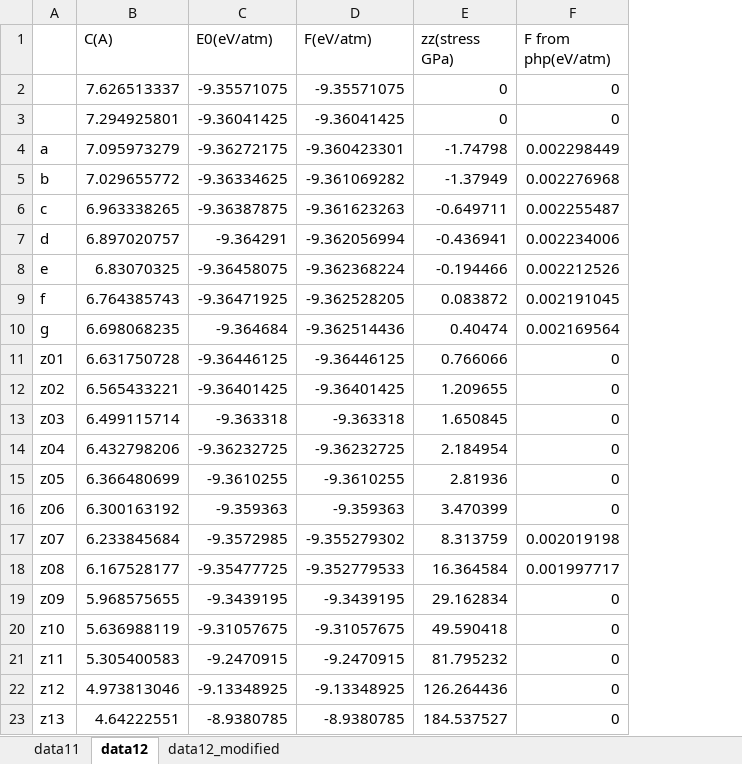
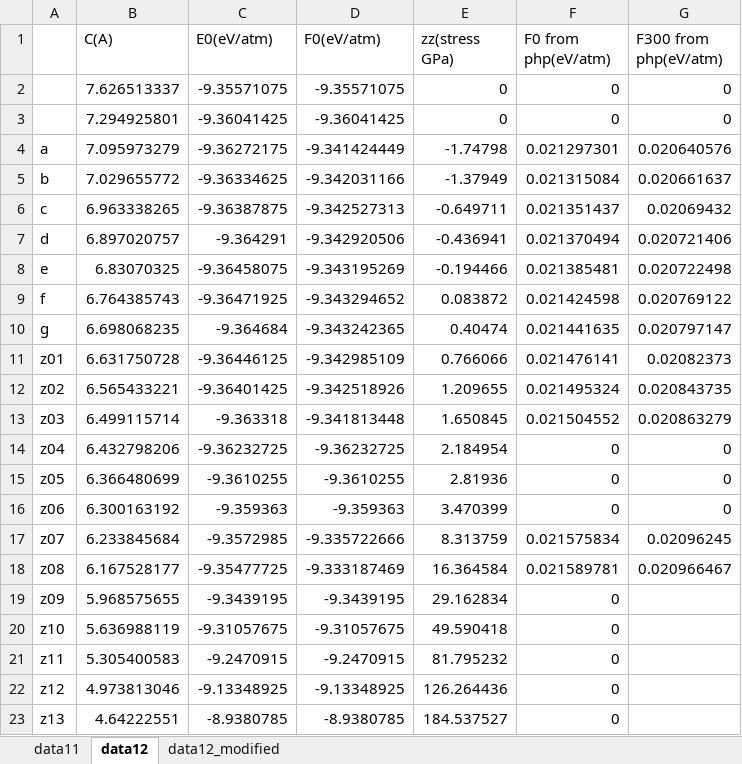
Before and after one commit to YerongLeopard/William, an Excel workbook: data/data.xlsx, sheet data12, drawn as a sheet; only a part is shown; values as stored, in another font and other column widths than the file's, no borders; the diff names each change by its address in the sheet, - before the commit and + after, or states it on an @@ line.

```diff
--- a/data/data.xlsx (sheet data12)
+++ b/data/data.xlsx (sheet data12)
+column G (F300 from php(eV/atm)), rows 2-18: 0 | 0 | 0.020640576 | 0.020661637 | 0.02069432 | 0.020721406 | 0.020722498 | 0.020769122 | 0.020797147 | 0.02082373 | 0.020843735 | 0.020863279 | 0 | 0 | 0 | 0.02096245 | 0.020966467
-D1: F(eV/atm)
+D1: F0(eV/atm)
-F1: F from php(eV/atm)
+F1: F0 from php(eV/atm)
-D4 (F0(eV/atm)): -9.360423301
+D4 (F0(eV/atm)): -9.341424449
-F4 (F0 from php(eV/atm)): 0.002298449
+F4 (F0 from php(eV/atm)): 0.021297301
-D5 (F0(eV/atm)): -9.361069282
+D5 (F0(eV/atm)): -9.342031166
-F5 (F0 from php(eV/atm)): 0.002276968
+F5 (F0 from php(eV/atm)): 0.021315084
-D6 (F0(eV/atm)): -9.361623263
+D6 (F0(eV/atm)): -9.342527313
-F6 (F0 from php(eV/atm)): 0.002255487
+F6 (F0 from php(eV/atm)): 0.021351437
-D7 (F0(eV/atm)): -9.362056994
+D7 (F0(eV/atm)): -9.342920506
-F7 (F0 from php(eV/atm)): 0.002234006
+F7 (F0 from php(eV/atm)): 0.021370494
-D8 (F0(eV/atm)): -9.362368224
+D8 (F0(eV/atm)): -9.343195269
-F8 (F0 from php(eV/atm)): 0.002212526
+F8 (F0 from php(eV/atm)): 0.021385481
-D9 (F0(eV/atm)): -9.362528205
+D9 (F0(eV/atm)): -9.343294652
-F9 (F0 from php(eV/atm)): 0.002191045
+F9 (F0 from php(eV/atm)): 0.021424598
-D10 (F0(eV/atm)): -9.362514436
+D10 (F0(eV/atm)): -9.343242365
-F10 (F0 from php(eV/atm)): 0.002169564
+F10 (F0 from php(eV/atm)): 0.021441635
-D11 (F0(eV/atm)): -9.36446125
+D11 (F0(eV/atm)): -9.342985109
-F11 (F0 from php(eV/atm)): 0
+F11 (F0 from php(eV/atm)): 0.021476141
-D12 (F0(eV/atm)): -9.36401425
+D12 (F0(eV/atm)): -9.342518926
-F12 (F0 from php(eV/atm)): 0
+F12 (F0 from php(eV/atm)): 0.021495324
-D13 (F0(eV/atm)): -9.363318
+D13 (F0(eV/atm)): -9.341813448
-F13 (F0 from php(eV/atm)): 0
+F13 (F0 from php(eV/atm)): 0.021504552
-D17 (F0(eV/atm)): -9.355279302
+D17 (F0(eV/atm)): -9.335722666
-F17 (F0 from php(eV/atm)): 0.002019198
+F17 (F0 from php(eV/atm)): 0.021575834
-D18 (F0(eV/atm)): -9.352779533
+D18 (F0(eV/atm)): -9.333187469
-F18 (F0 from php(eV/atm)): 0.001997717
+F18 (F0 from php(eV/atm)): 0.021589781
```
Also changed, not shown: data/data_collection.xlsx, 4 other files.
